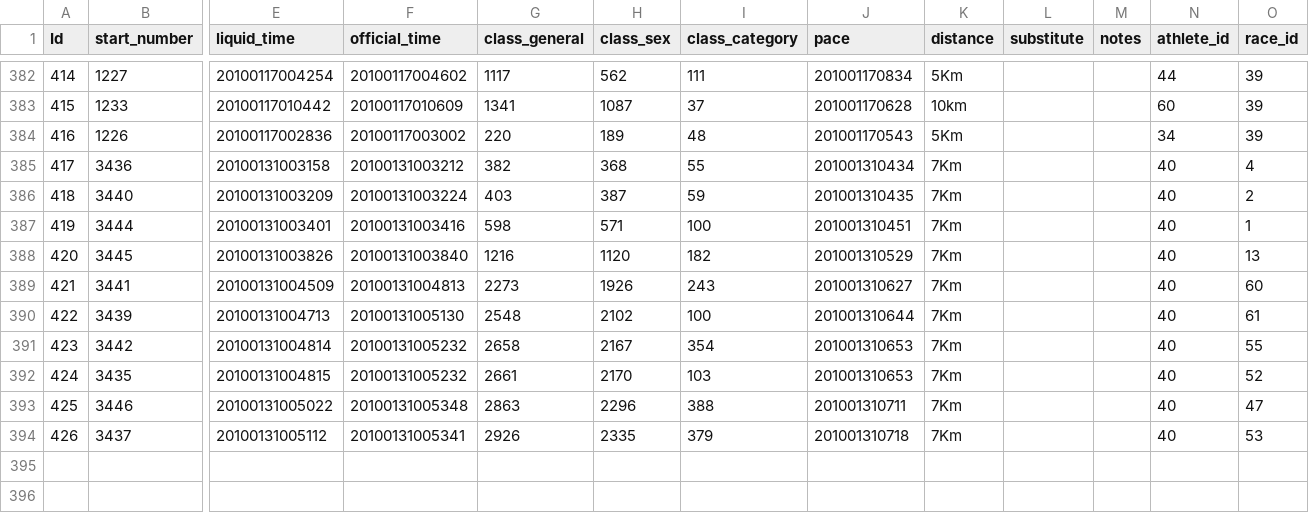
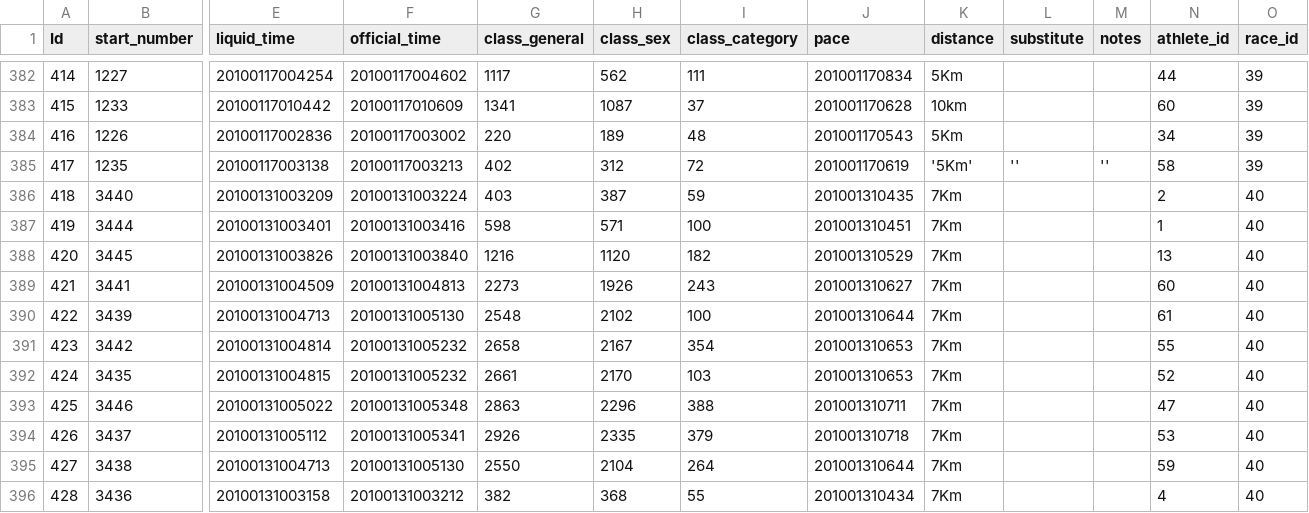
Before and after one commit to mauriciodeamorim/locamotiva, a CSV file: tmp/db/results.csv, drawn as a sheet; only a part is shown, gaps mark what is left out; removed rows and columns are numbered as before the commit, all else as after; rows hold the shown columns only; the diff names each change by its address in the sheet, - before the commit and + after, or states it on an @@ line.

Commit message:
Capturing results with many athletes by name, team and start_number.

```diff
--- a/tmp/db/results.csv
+++ b/tmp/db/results.csv
-row 385: 417 | 3436 | 20100131003158 | 20100131003212 | 382 | 368 | 55 | 201001310434 | 7Km |  |  | 40 | 4
+row 385: 417 | 1235 | 20100117003138 | 20100117003213 | 402 | 312 | 72 | 201001170619 | '5Km' | '' | '' | 58 | 39
-N386 (athlete_id): 40
+N386 (athlete_id): 2
-O386 (race_id): 2
+O386 (race_id): 40
-N387 (athlete_id): 40
+N387 (athlete_id): 1
-O387 (race_id): 1
+O387 (race_id): 40
-N388 (athlete_id): 40
+N388 (athlete_id): 13
-O388 (race_id): 13
+O388 (race_id): 40
-N389 (athlete_id): 40
+N389 (athlete_id): 60
-O389 (race_id): 60
+O389 (race_id): 40
-N390 (athlete_id): 40
+N390 (athlete_id): 61
-O390 (race_id): 61
+O390 (race_id): 40
-N391 (athlete_id): 40
+N391 (athlete_id): 55
-O391 (race_id): 55
+O391 (race_id): 40
-N392 (athlete_id): 40
+N392 (athlete_id): 52
-O392 (race_id): 52
+O392 (race_id): 40
-N393 (athlete_id): 40
+N393 (athlete_id): 47
-O393 (race_id): 47
+O393 (race_id): 40
-N394 (athlete_id): 40
+N394 (athlete_id): 53
-O394 (race_id): 53
+O394 (race_id): 40
+row 395: 427 | 3438 | 20100131004713 | 20100131005130 | 2550 | 2104 | 264 | 201001310644 | 7Km |  |  | 59 | 40
+row 396: 428 | 3436 | 20100131003158 | 20100131003212 | 382 | 368 | 55 | 201001310434 | 7Km |  |  | 4 | 40
```
Also changed, not shown: 3 other files.
